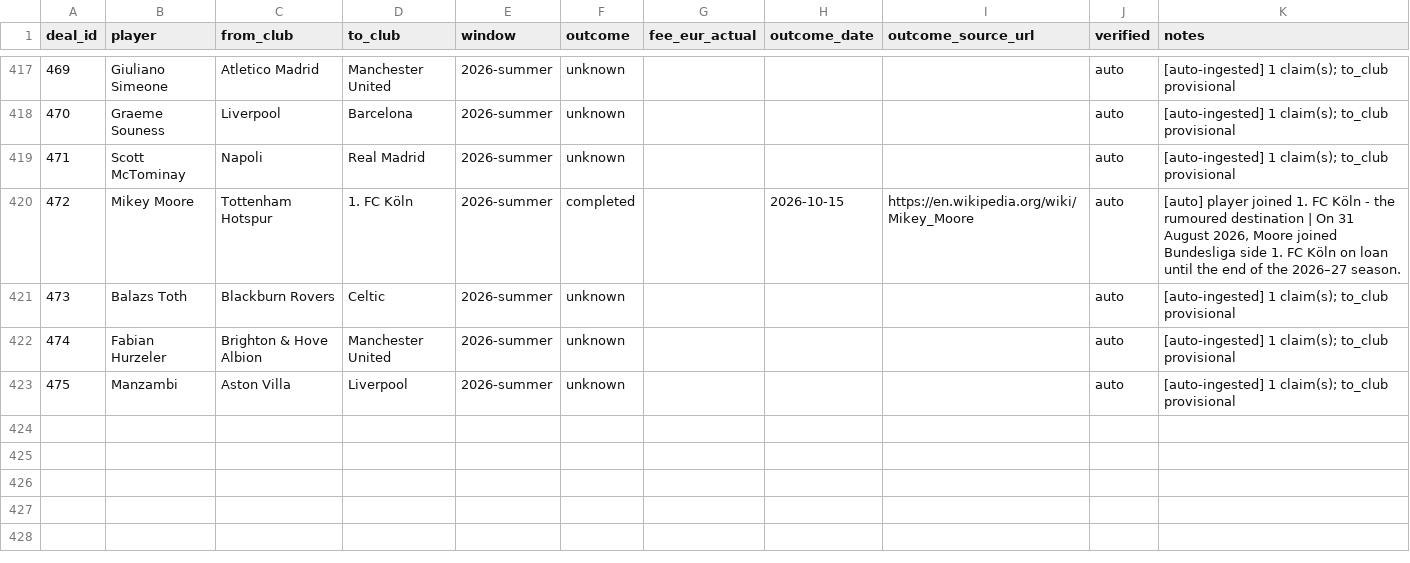
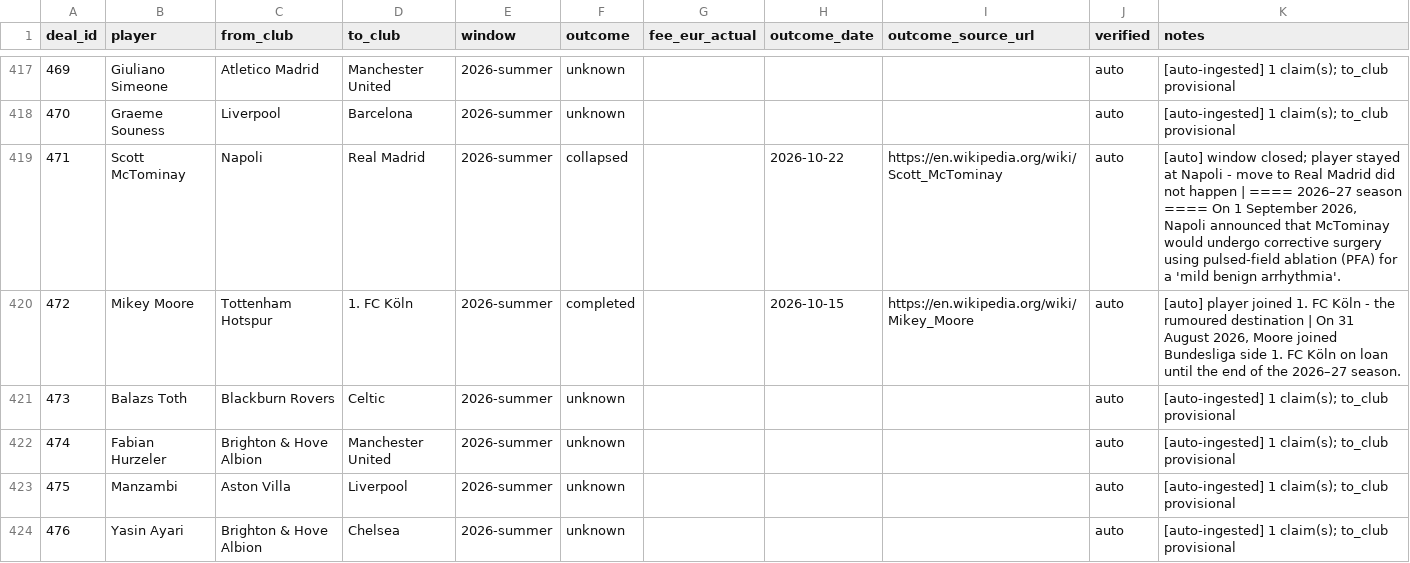
Before and after one commit to har27il/transfer-truth, a CSV file: ground-truth/deals.csv, drawn as a sheet; only a part is shown, gaps mark what is left out.

```diff
--- a/ground-truth/deals.csv
+++ b/ground-truth/deals.csv
@@ -418,3 +418,3 @@ deal_id,player,from_club,to_club,window,outcome,fee_eur_actual,outcome_date,outc
 470,Graeme Souness,Liverpool,Barcelona,2026-summer,unknown,,,,auto,[auto-ingested] 1 claim(s); to_club provisional
-471,Scott McTominay,Napoli,Real Madrid,2026-summer,unknown,,,,auto,[auto-ingested] 1 claim(s); to_club provisional
+471,Scott McTominay,Napoli,Real Madrid,2026-summer,collapsed,,2026-10-22,https://en.wikipedia.org/wiki/Scott_McTominay,auto,"[auto] window closed; player stayed at Napoli - move to Real Madrid did not happen | ==== 2026–27 season ==== On 1 September 2026, Napoli announced that McTominay would undergo corrective surgery using pulsed-field ablation (PFA) for a 'mild benign arrhythmia'."
 472,Mikey Moore,Tottenham Hotspur,1. FC Köln,2026-summer,completed,,2026-10-15,https://en.wikipedia.org/wiki/Mikey_Moore,auto,"[auto] player joined 1. FC Köln - the rumoured destination | On 31 August 2026, Moore joined Bundesliga side 1. FC Köln on loan until the end of the 2026–27 season."
@@ -423 +423,2 @@ deal_id,player,from_club,to_club,window,outcome,fee_eur_actual,outcome_date,outc
 475,Manzambi,Aston Villa,Liverpool,2026-summer,unknown,,,,auto,[auto-ingested] 1 claim(s); to_club provisional
+476,Yasin Ayari,Brighton & Hove Albion,Chelsea,2026-summer,unknown,,,,auto,[auto-ingested] 1 claim(s); to_club provisional
```
Also changed, not shown: ground-truth/journalist_claims.csv, 2 other files.
